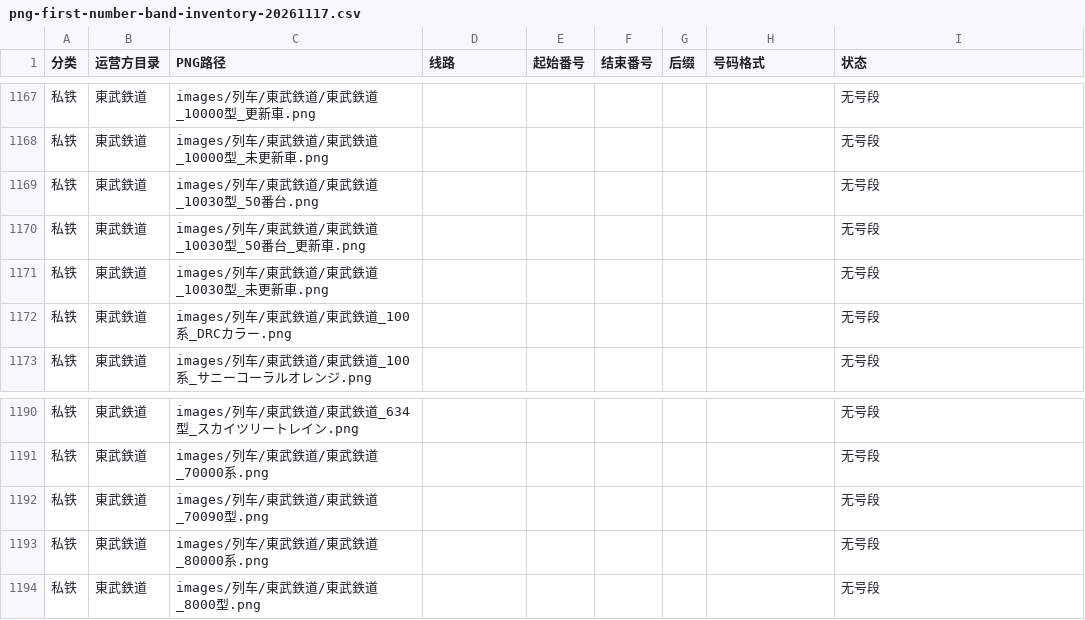
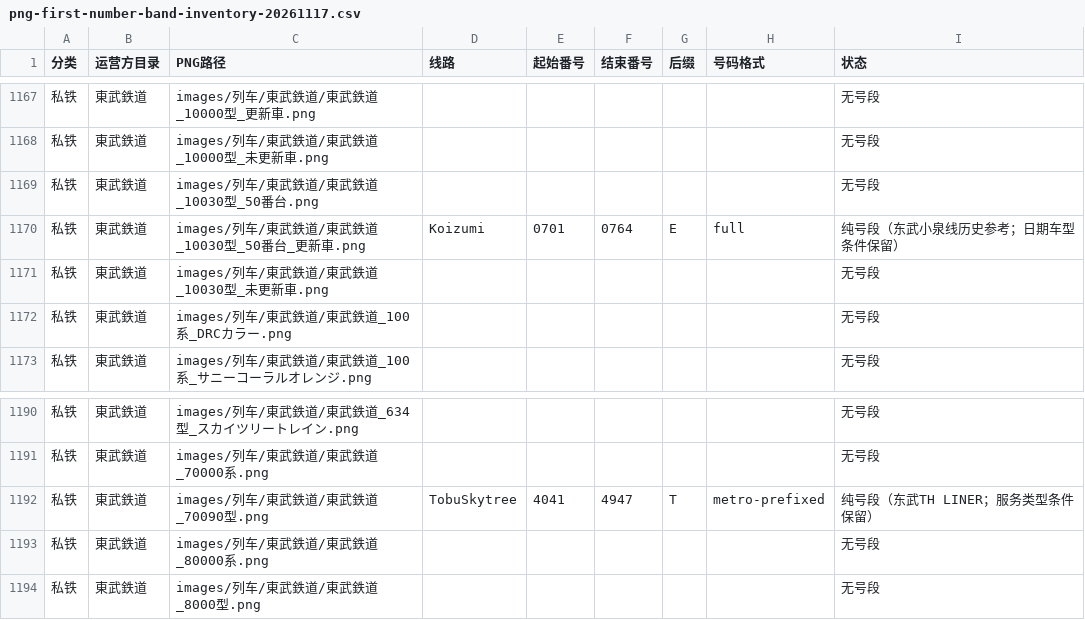
Before and after one commit to biubiu52011/pixel-tetsudo, a CSV file: data/audits/png-first-number-band-inventory-20261117.csv, drawn as a sheet; only a part is shown, gaps mark what is left out; the diff names each change by its address in the sheet, - before the commit and + after, or states it on an @@ line.

Commit message:
audit: sync Tobu source-only bands into single PNG inventory with tests

```diff
--- a/data/audits/png-first-number-band-inventory-20261117.csv
+++ b/data/audits/png-first-number-band-inventory-20261117.csv
-D1170 (线路): (empty)
+D1170 (线路): Koizumi
-E1170 (起始番号): (empty)
+E1170 (起始番号): 0701
-F1170 (结束番号): (empty)
+F1170 (结束番号): 0764
-G1170 (后缀): (empty)
+G1170 (后缀): E
-H1170 (号码格式): (empty)
+H1170 (号码格式): full
-I1170 (状态): 无号段
+I1170 (状态): 纯号段（东武小泉线历史参考；日期车型条件保留）
-D1192 (线路): (empty)
+D1192 (线路): TobuSkytree
-E1192 (起始番号): (empty)
+E1192 (起始番号): 4041
-F1192 (结束番号): (empty)
+F1192 (结束番号): 4947
-G1192 (后缀): (empty)
+G1192 (后缀): T
-H1192 (号码格式): (empty)
+H1192 (号码格式): metro-prefixed
-I1192 (状态): 无号段
+I1192 (状态): 纯号段（东武TH LINER；服务类型条件保留）
```
Also changed, not shown: 2 other files.
